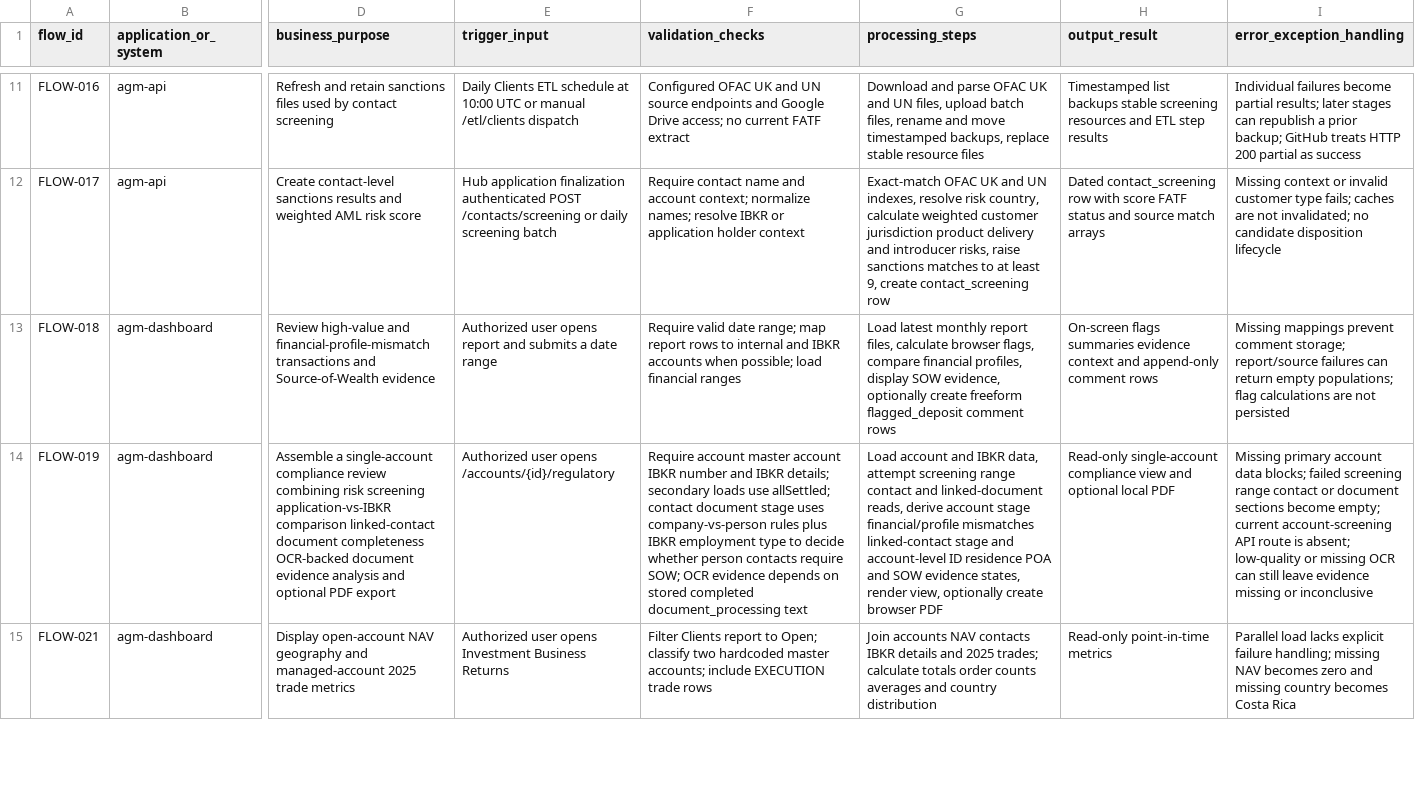
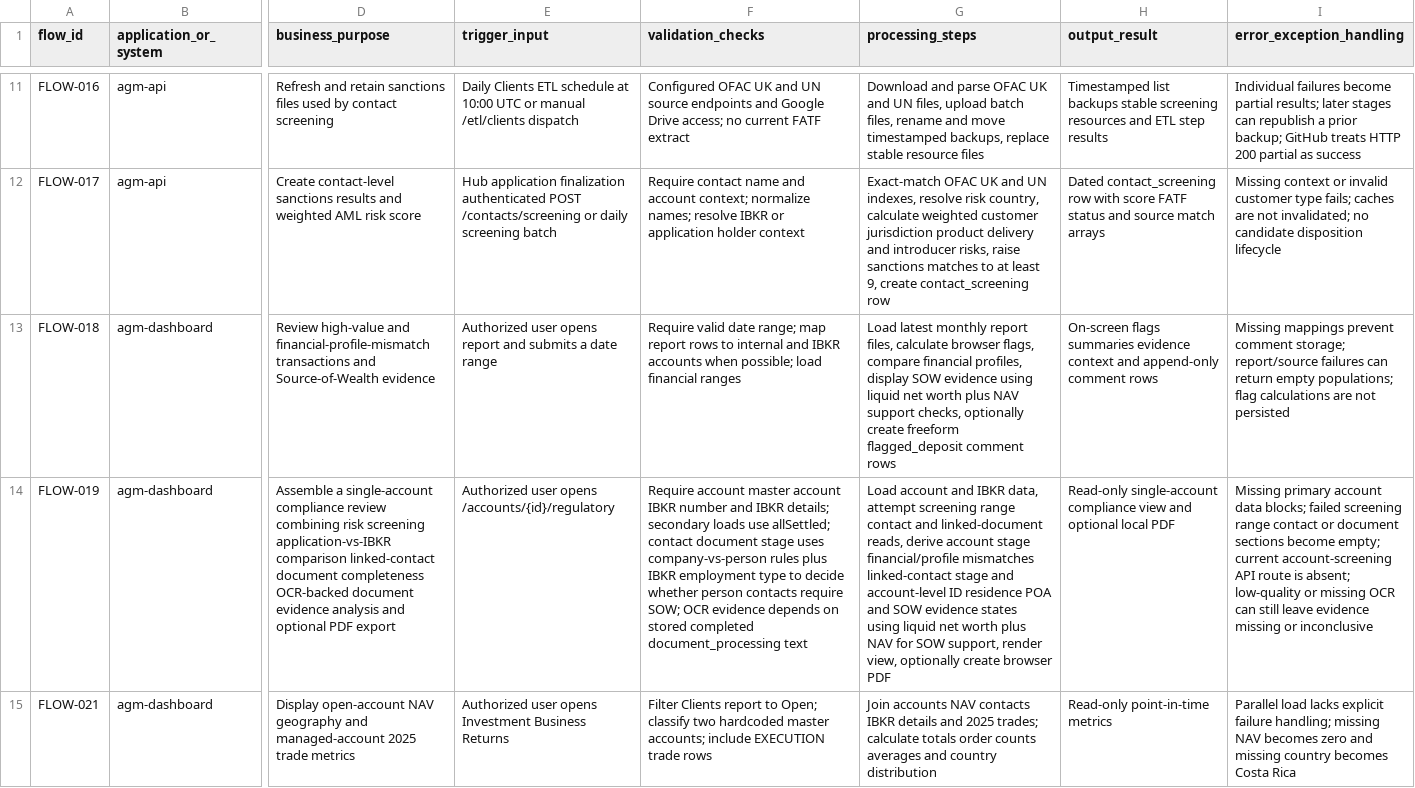
Before and after one commit to agmtrader/compliance, a CSV file: ITGC/transaction-processing-register.csv, drawn as a sheet; only a part is shown, gaps mark what is left out; the diff covers the shown part only; the diff names each change by its address in the sheet, - before the commit and + after, or states it on an @@ line.

Commit message:
Enhance documentation and code for compliance processes
- Updated daily screening run documentation to include coverage counts, match counts, and error contact IDs in email summaries.
- Improved deposits and withdrawals monitoring documentation to clarify SOW support using liquid net worth and NAV.
- Refined regulatory file review and export documentation to compare SOW OCR evidence against declared liquid net worth and NAV.
- Enhanced accounts audit review documentation to check liquid net worth against NAV and clarify profile-document support.
- Updated source of wealth transaction analysis documentation to include checks against NAV for declared liquid net worth.
- Revised process register to reflect changes in documentation and clarify compliance review processes.

```diff
--- a/ITGC/transaction-processing-register.csv
+++ b/ITGC/transaction-processing-register.csv
-G13 (processing_steps): …display SOW evidence, optionally create…
+G13 (processing_steps): …display SOW evidence using liquid net worth plus NAV support checks, optionally create…
-G14 (processing_steps): …SOW evidence states, render view,…
+G14 (processing_steps): …SOW evidence states using liquid net worth plus NAV for SOW support, render view,…
```
Also changed, not shown: 5 edited cells elsewhere in this file, processes/process-register.csv, 5 other files.
